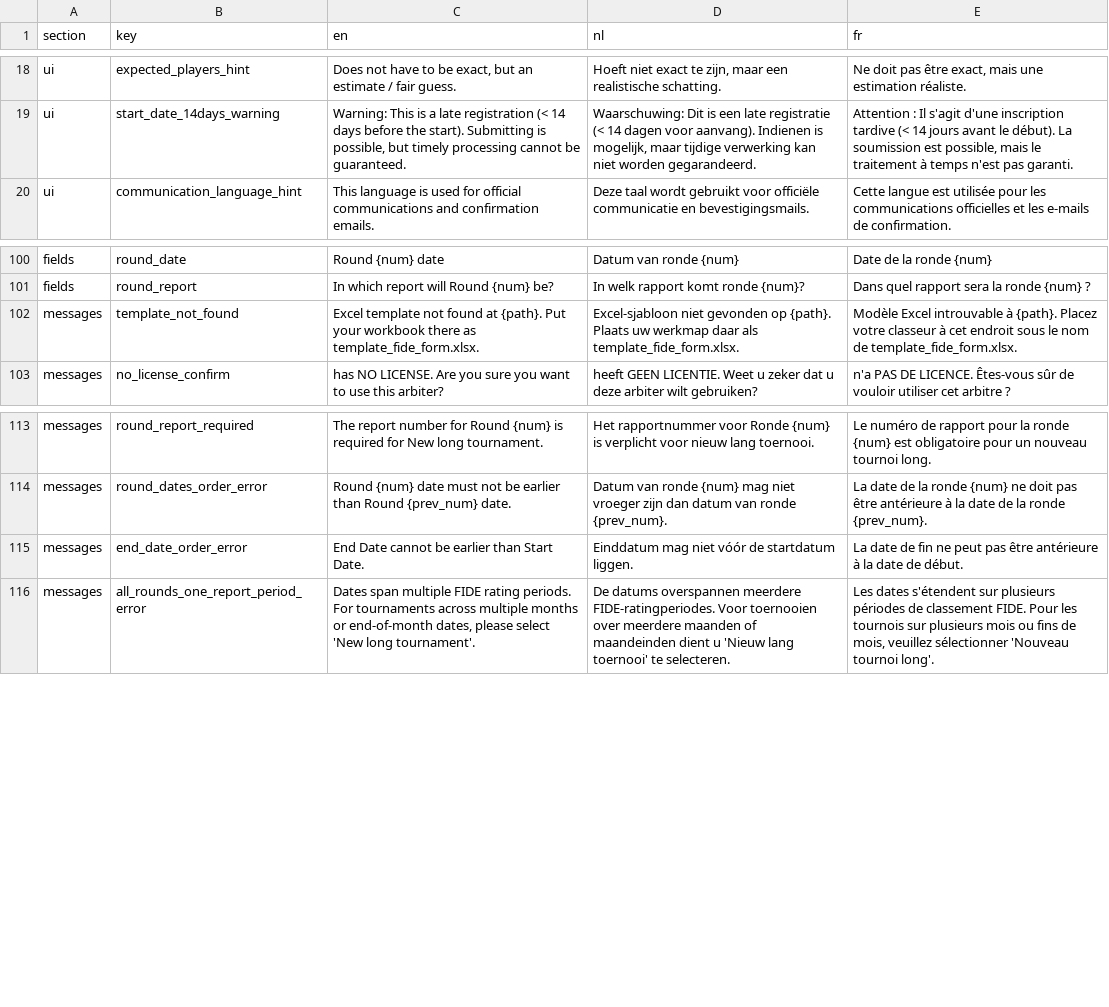
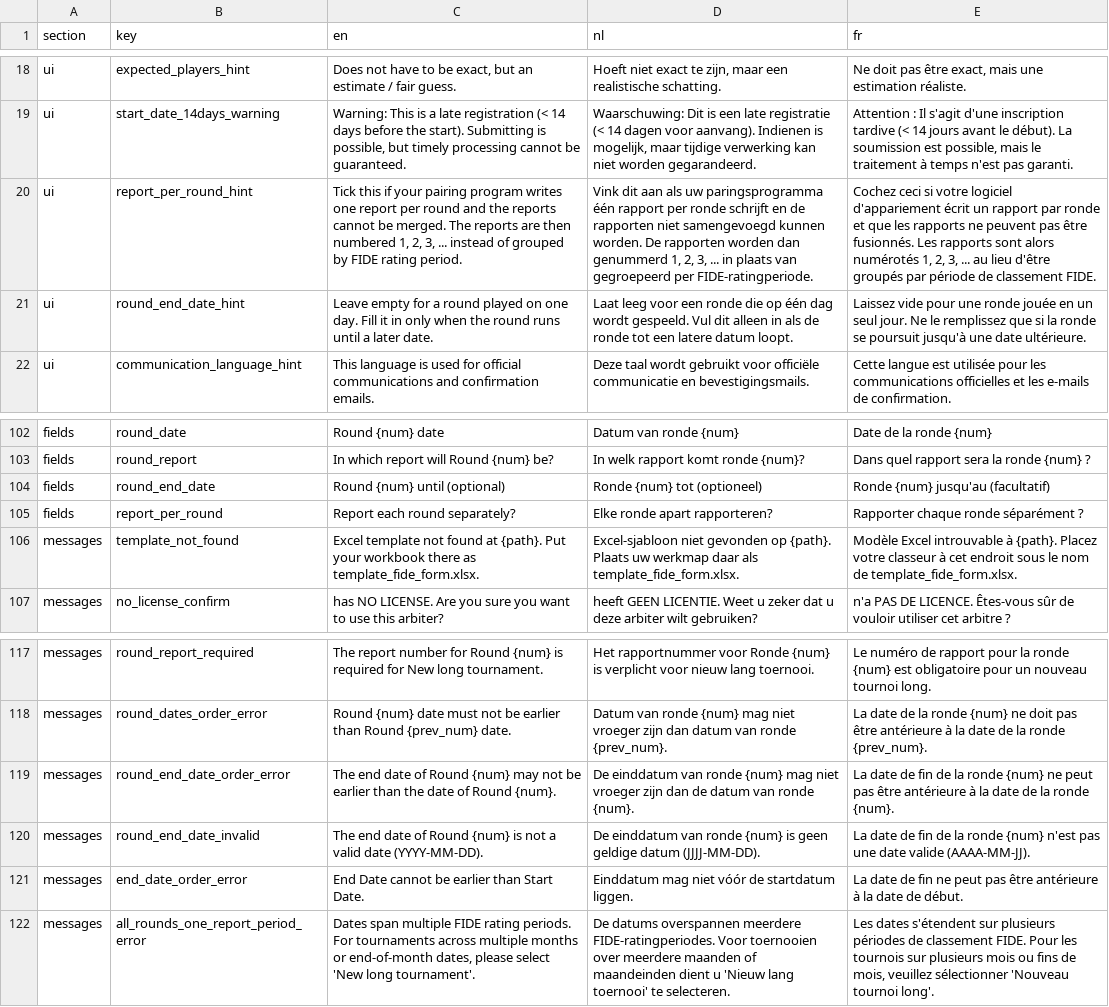
Before and after one commit to FRBE-KBSB-KSB/kbsb, a CSV file: src/kbsb/fide/translations_fide.csv, drawn as a sheet; only a part is shown, gaps mark what is left out; the diff names each change by its address in the sheet, - before the commit and + after, or states it on an @@ line.

Commit message:
feat(fide): one report per round option and an optional round end date
Two wishes from the rating officer for nationale and Limburgse interclubs.

Some leagues have pairing software that writes one report per round and
those reports cannot be merged. A checkbox above the first round, off by
default and only shown for a new long tournament, then numbers the
reports 1, 2, 3, ... instead of grouping the rounds per FIDE rating
period. The report field stays readonly, and unticked behaves as before.

A round can be played on a Friday or the Saturday after, depending on
the home club, so every round now has an optional end date. Empty means
a one day round, the normal case. It goes into column D of the
Rounds_Long_Tournament sheet, with the header "End Date (optional)" in
the free cell D1, and it may not be earlier than the round date. Rounds
are still ordered on their start dates, and submissions without the new
fields keep validating and generating exactly as before.

```diff
--- a/src/kbsb/fide/translations_fide.csv
+++ b/src/kbsb/fide/translations_fide.csv
+row 20: ui | report_per_round_hint | Tick this if your pairing program writes one report per round and the reports cannot be merged. The reports are then numbered 1, 2, 3, ... instead of grouped by FIDE rating period. | Vink dit aan als uw paringsprogramma één rapport per ronde schrijft en de rapporten niet samengevoegd kunnen worden. De rapporten worden dan genummerd 1, 2, 3, ... in plaats van gegroepeerd per FIDE-ratingperiode. | Cochez ceci si votre logiciel d'appariement écrit un rapport par ronde et que les rapports ne peuvent pas être fusionnés. Les rapports sont alors numérotés 1, 2, 3, ... au lieu d'être groupés par période de classement FIDE.
+row 21: ui | round_end_date_hint | Leave empty for a round played on one day. Fill it in only when the round runs until a later date. | Laat leeg voor een ronde die op één dag wordt gespeeld. Vul dit alleen in als de ronde tot een latere datum loopt. | Laissez vide pour une ronde jouée en un seul jour. Ne le remplissez que si la ronde se poursuit jusqu'à une date ultérieure.
+row 104: fields | round_end_date | Round {num} until (optional) | Ronde {num} tot (optioneel) | Ronde {num} jusqu'au (facultatif)
+row 105: fields | report_per_round | Report each round separately? | Elke ronde apart rapporteren? | Rapporter chaque ronde séparément ?
+row 119: messages | round_end_date_order_error | The end date of Round {num} may not be earlier than the date of Round {num}. | De einddatum van ronde {num} mag niet vroeger zijn dan de datum van ronde {num}. | La date de fin de la ronde {num} ne peut pas être antérieure à la date de la ronde {num}.
+row 120: messages | round_end_date_invalid | The end date of Round {num} is not a valid date (YYYY-MM-DD). | De einddatum van ronde {num} is geen geldige datum (JJJJ-MM-DD). | La date de fin de la ronde {num} n'est pas une date valide (AAAA-MM-JJ).
```
Also changed, not shown: 3 other files.
